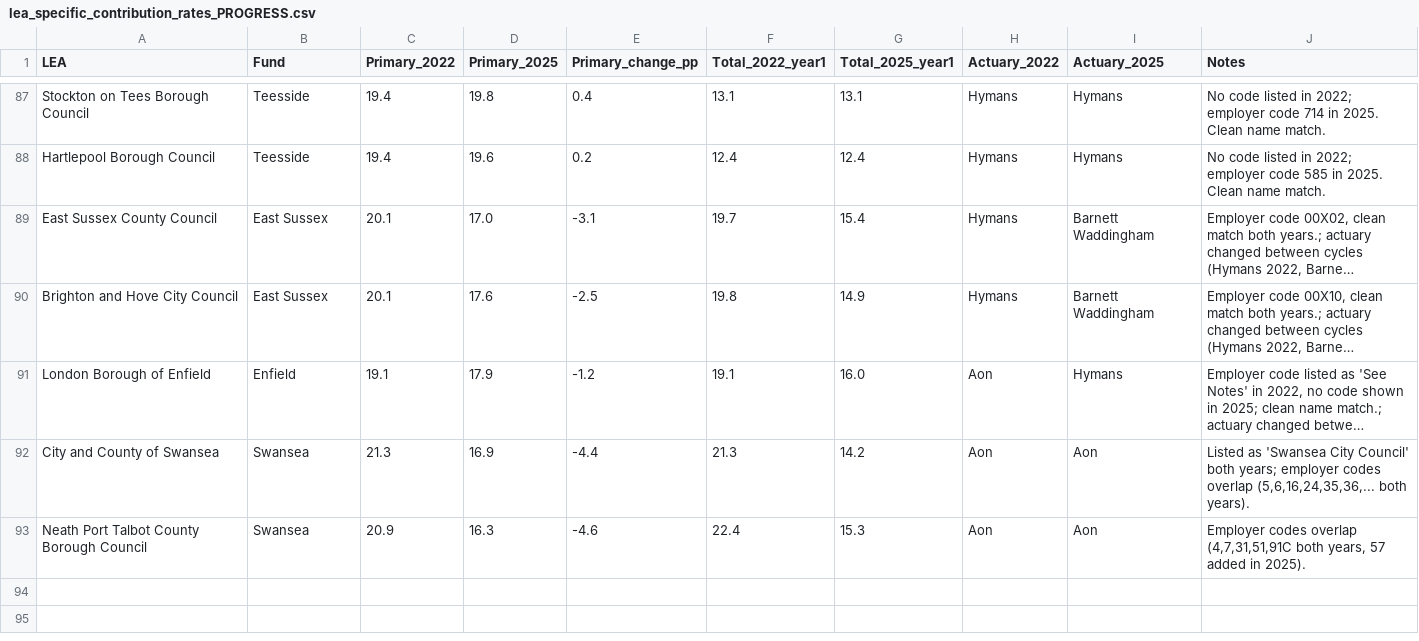
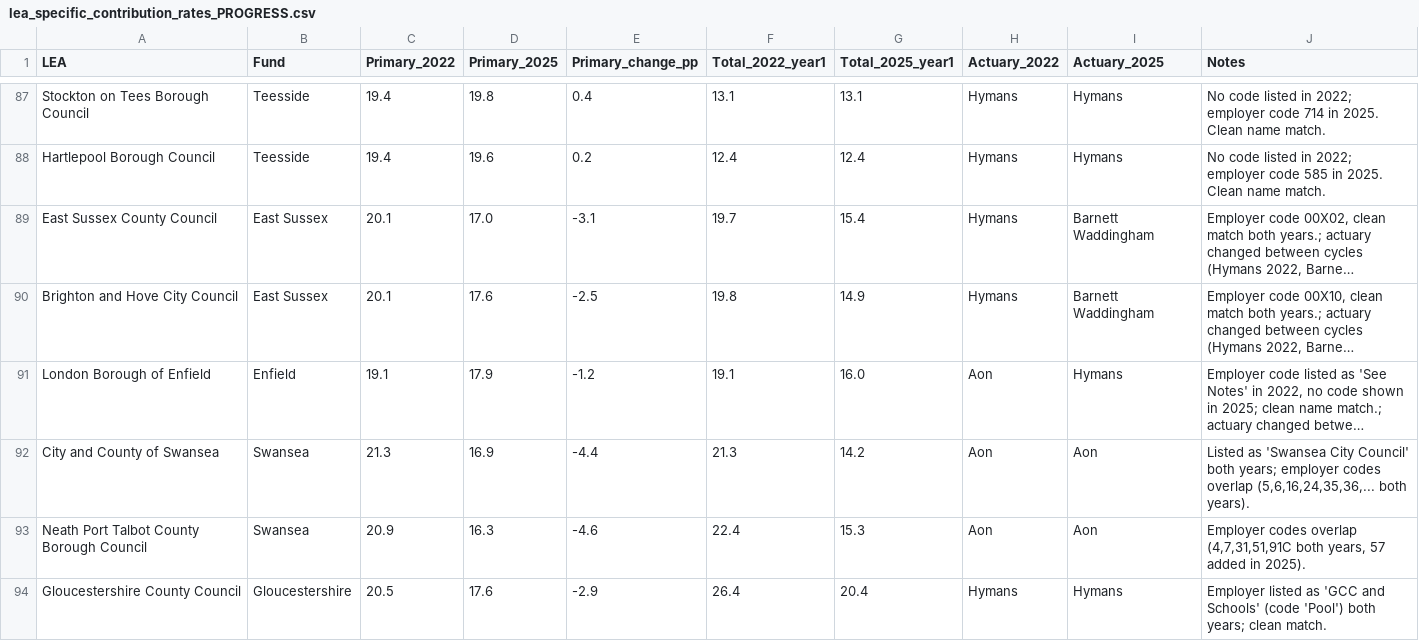
Before and after one commit to manjari2001/lgps, a CSV file: lea_specific_contribution_rates_PROGRESS.csv, drawn as a sheet; only a part is shown, gaps mark what is left out; long unchanged cells end in ….

```diff
--- a/lea_specific_contribution_rates_PROGRESS.csv
+++ b/lea_specific_contribution_rates_PROGRESS.csv
@@ -93 +93,2 @@ City and County of Swansea,Swansea,21.3,16.9,-4.4,21.3,14.2,Aon,Aon,"Listed as '
 Neath Port Talbot County Borough Council,Swansea,20.9,16.3,-4.6,22.4,15.3,Aon,Aon,"Employer codes overlap (4,7,31,51,91C both years, 57 added in 2025)."
+Gloucestershire County Council,Gloucestershire,20.5,17.6,-2.9,26.4,20.4,Hymans,Hymans,Employer listed as 'GCC and Schools' (code 'Pool') both years; clean match.
```
